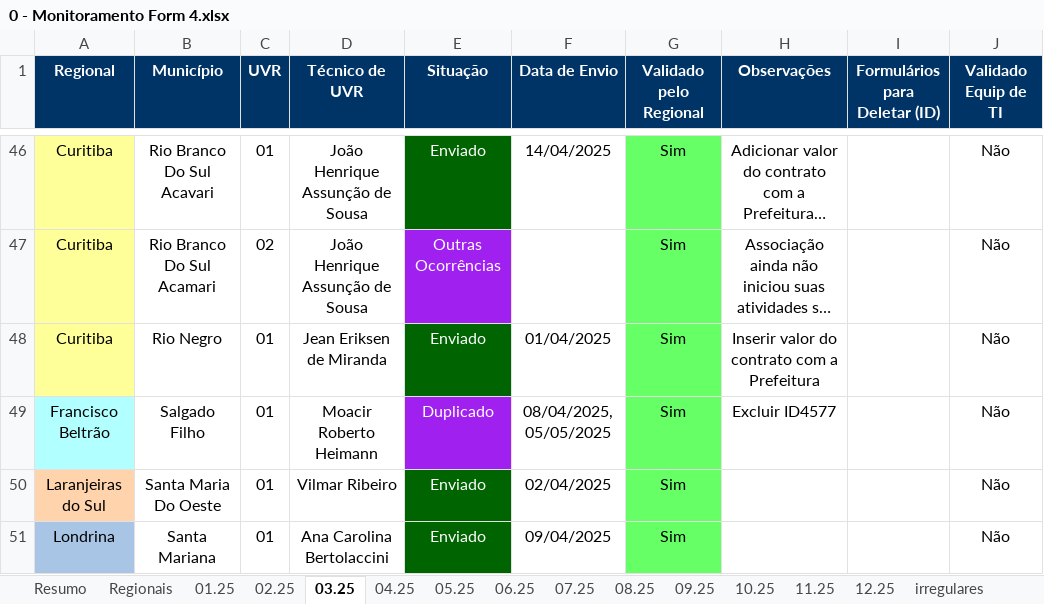
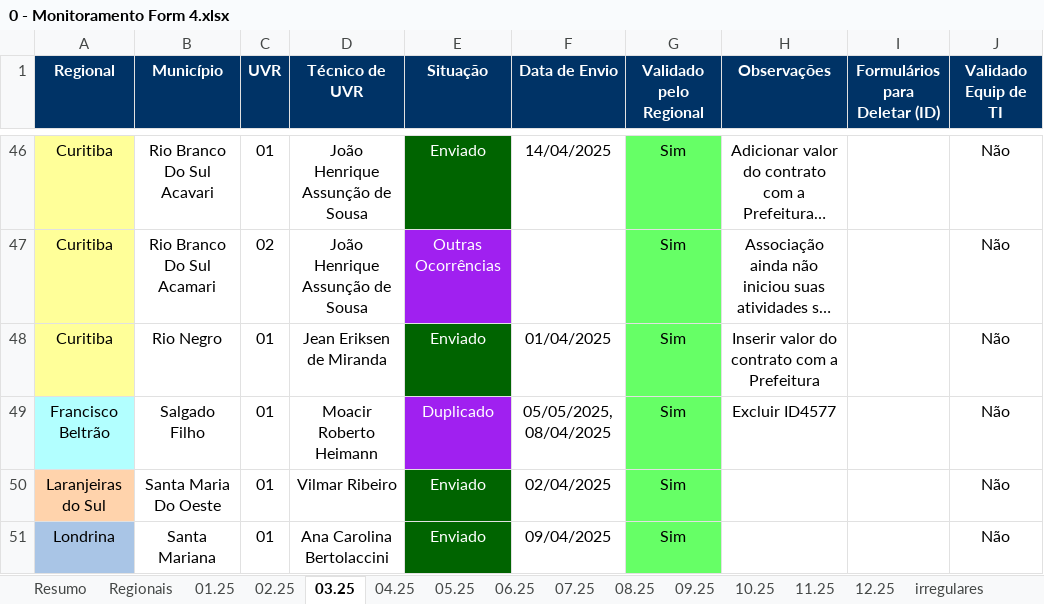
Before and after one commit to Josimarhdev/form_scripts, an Excel workbook: inputs/0 - Expansão/0 - Monitoramento Form 4.xlsx, sheet 03.25, drawn as a sheet; only a part is shown, gaps mark what is left out; long unchanged cells end in …; values as stored, in another font and other column widths than the file's, no borders; conditional formats not drawn; the diff names each change by its address in the sheet, - before the commit and + after, or states it on an @@ line.

```diff
--- a/inputs/0 - Expansão/0 - Monitoramento Form 4.xlsx (sheet 03.25)
+++ b/inputs/0 - Expansão/0 - Monitoramento Form 4.xlsx (sheet 03.25)
-F49 (Data de Envio): 08/04/2025, 05/05/2025
+F49 (Data de Envio): 05/05/2025, 08/04/2025
```
Also changed, not shown: sheet Regionais, sheet 05.25, sheet Resumo, formulas that keep their value, inputs/0 - GRS II/0 - Monitoramento Form 4.xlsx, outputs/belem_atualizado.xlsx, 14 other files.
